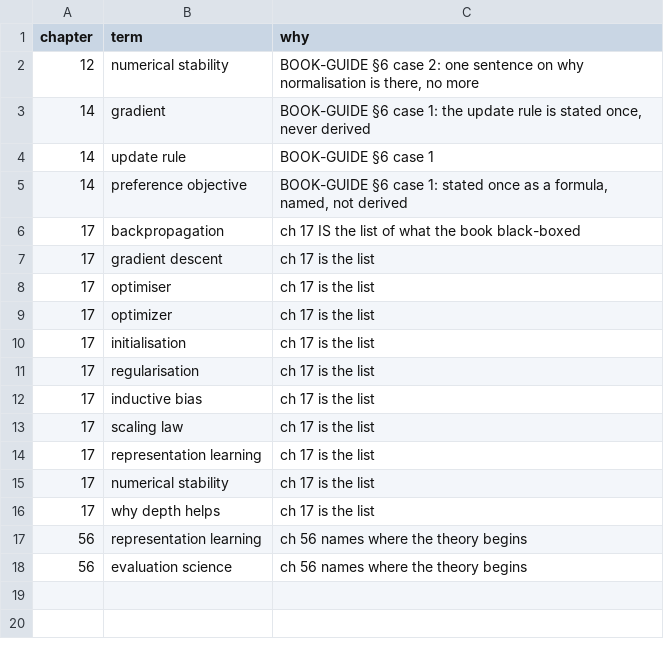
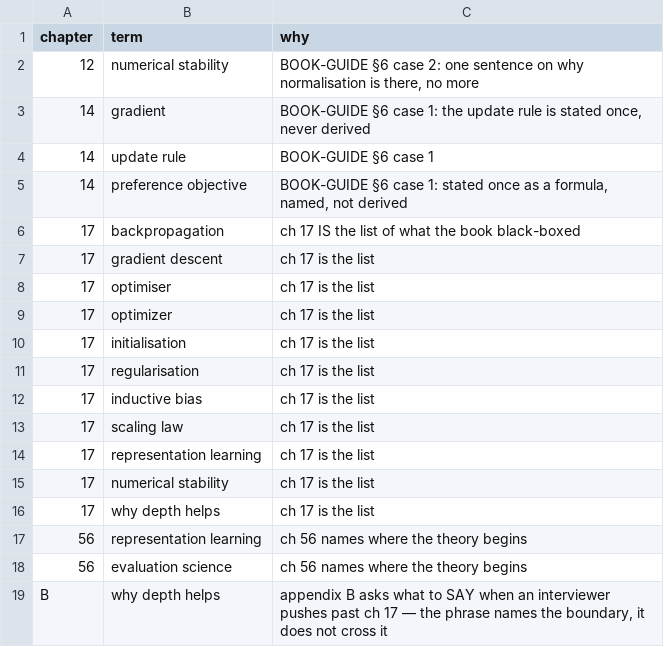
Before and after one commit to robotbrainlab/robotbrainlab.github.io, a TSV file: _book/tools/boundary-exemptions.tsv, drawn as a sheet; the diff names each change by its address in the sheet, - before the commit and + after, or states it on an @@ line.

```diff
--- a/_book/tools/boundary-exemptions.tsv
+++ b/_book/tools/boundary-exemptions.tsv
+row 19: B | why depth helps | appendix B asks what to SAY when an interviewer pushes past ch 17 — the phrase names the boundary, it does not cross it
```
Also changed, not shown: 8 other files.
